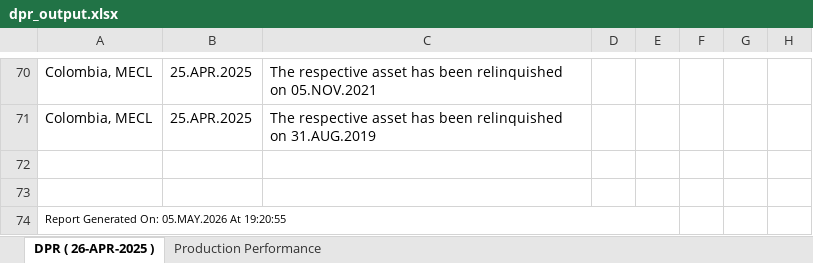
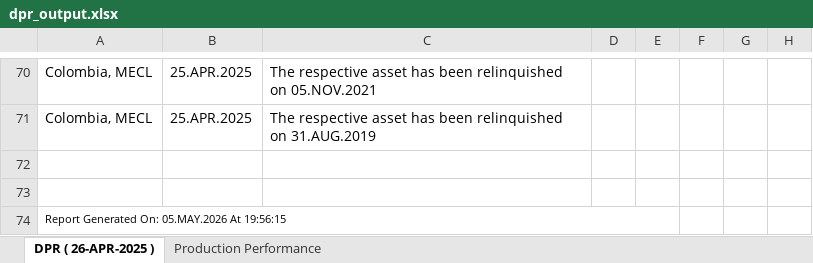
Before and after one commit to vaibhavdiligent/ONGC-CST-Purchase-Date-Sharing-, an Excel workbook: dpr_output.xlsx, sheet DPR ( 26-APR-2025 ), drawn as a sheet; only a part is shown, gaps mark what is left out; values as stored, in another font and other column widths than the file's, no borders; charts and pictures not drawn; the diff names each change by its address in the sheet, - before the commit and + after, or states it on an @@ line.

Commit message:
Add files via upload

```diff
--- a/dpr_output.xlsx (sheet DPR ( 26-APR-2025 ))
+++ b/dpr_output.xlsx (sheet DPR ( 26-APR-2025 ))
-A74: Report Generated On: 05.MAY.2026 At 19:20:55
+A74: Report Generated On: 05.MAY.2026 At 19:56:15
```
Also changed, not shown: charts or pictures.
